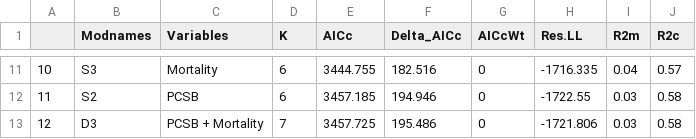
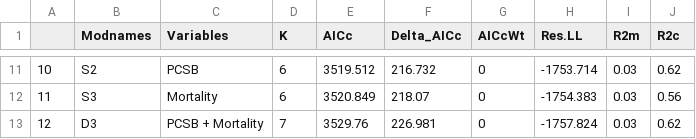
Before and after one commit to jballuffi/Nutritional_responses_hares, a CSV file: Output/Tables/AIC_foraging_winter_controls.csv, drawn as a sheet; only a part is shown, gaps mark what is left out; the diff covers the shown part only.

```diff
--- a/Output/Tables/AIC_foraging_winter_controls.csv
+++ b/Output/Tables/AIC_foraging_winter_controls.csv
@@ -11,3 +11,3 @@
-"10","S3","Mortality",6,3444.755,182.516,0,-1716.335,0.04,0.57
-"11","S2","PCSB",6,3457.185,194.946,0,-1722.55,0.03,0.58
-"12","D3","PCSB + Mortality",7,3457.725,195.486,0,-1721.806,0.03,0.58
+"10","S2","PCSB",6,3519.512,216.732,0,-1753.714,0.03,0.62
+"11","S3","Mortality",6,3520.849,218.07,0,-1754.383,0.03,0.56
+"12","D3","PCSB + Mortality",7,3529.76,226.981,0,-1757.824,0.03,0.62
```
Also changed, not shown: 56 edited cells elsewhere in this file, 3 other files.
